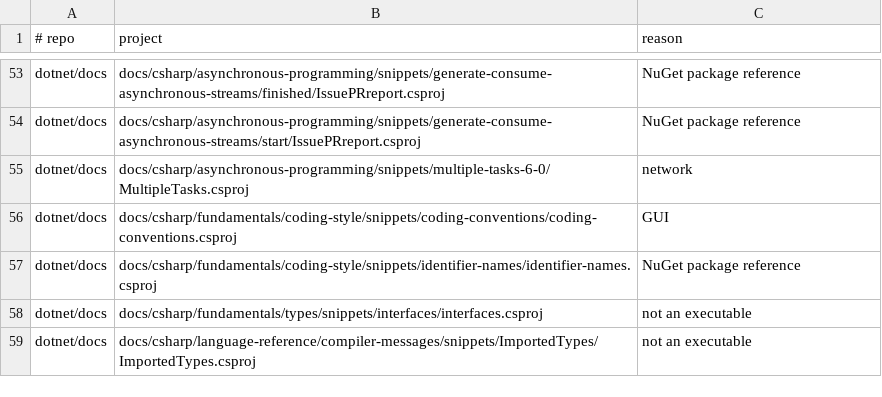
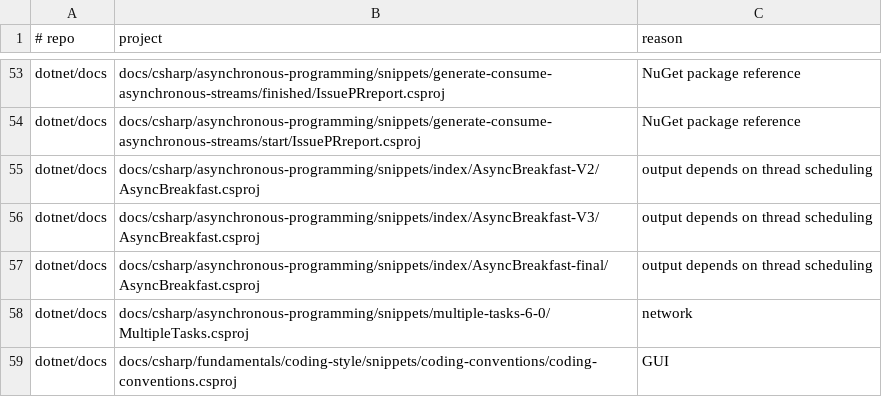
Before and after one commit to jonathanperis/csharpc, a TSV file: tools/compat/excluded.tsv, drawn as a sheet; only a part is shown, gaps mark what is left out; the shorter side is filled out with more unchanged rows.

```diff
--- a/tools/compat/excluded.tsv
+++ b/tools/compat/excluded.tsv
@@ -54,2 +54,5 @@ dotnet/docs	docs/csharp/asynchronous-programming/snippets/generate-consume-async
 dotnet/docs	docs/csharp/asynchronous-programming/snippets/generate-consume-asynchronous-streams/start/IssuePRreport.csproj	NuGet package reference
+dotnet/docs	docs/csharp/asynchronous-programming/snippets/index/AsyncBreakfast-V2/AsyncBreakfast.csproj	output depends on thread scheduling
+dotnet/docs	docs/csharp/asynchronous-programming/snippets/index/AsyncBreakfast-V3/AsyncBreakfast.csproj	output depends on thread scheduling
+dotnet/docs	docs/csharp/asynchronous-programming/snippets/index/AsyncBreakfast-final/AsyncBreakfast.csproj	output depends on thread scheduling
 dotnet/docs	docs/csharp/asynchronous-programming/snippets/multiple-tasks-6-0/MultipleTasks.csproj	network
```
Also changed, not shown: tools/compat/programs.tsv, 1 other file.
